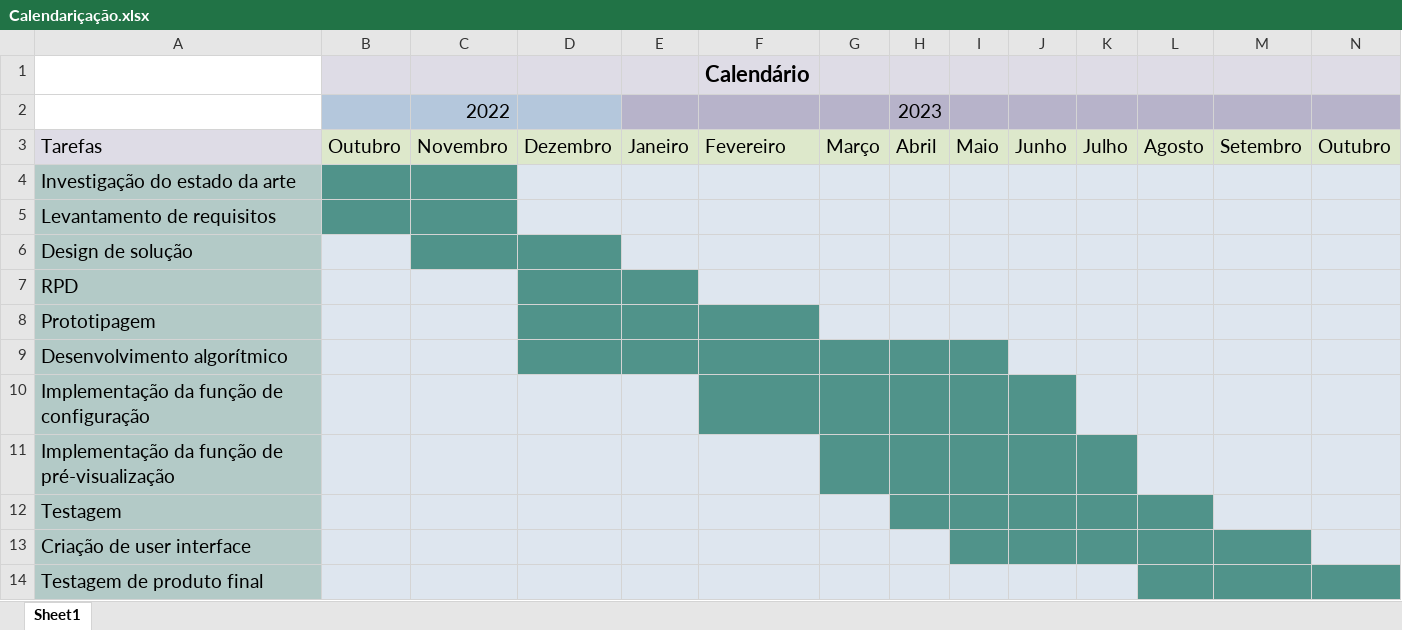
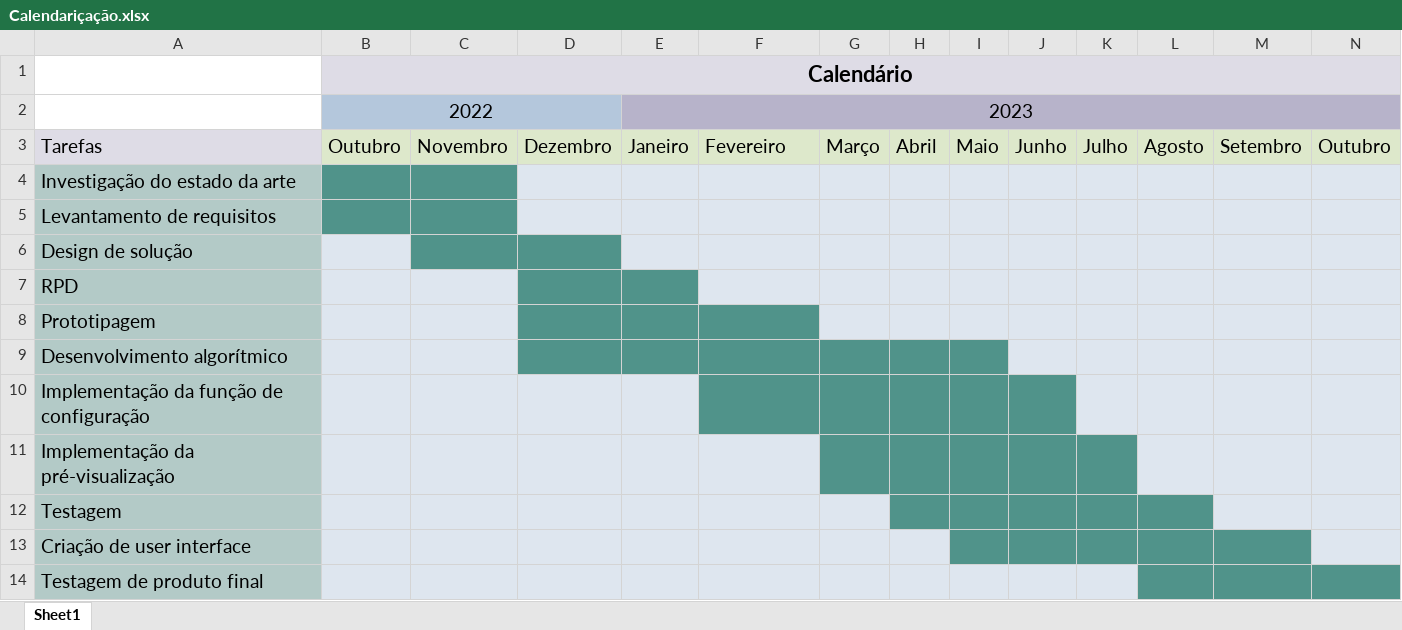
Before and after one commit to A67645/Dissertation, an Excel workbook: Documentos/Plano Dissertação/Calendariçação.xlsx, sheet Sheet1, drawn as a sheet; only a part is shown; values as stored, in another font and other column widths than the file's, no borders; removed rows and columns are numbered as before the commit, all else as after; the diff covers the shown part only; the diff names each change by its address in the sheet, - before the commit and + after, or states it on an @@ line.

```diff
--- a/Documentos/Plano Dissertação/Calendariçação.xlsx (sheet Sheet1)
+++ b/Documentos/Plano Dissertação/Calendariçação.xlsx (sheet Sheet1)
-row 1:  |  |  |  |  | Calendário
-row 2:  |  | 2022 |  |  |  |  | 2023
+row 1:  | Calendário
+row 2:  | 2022 |  |  | 2023
-A11: Implementação da função de pré-visualização
+A11: Implementação da pré-visualização
```
Also changed, not shown: 28 added rows, 1 removed row, 8 edited cells and merged cells elsewhere in this sheet, 4 other files.
